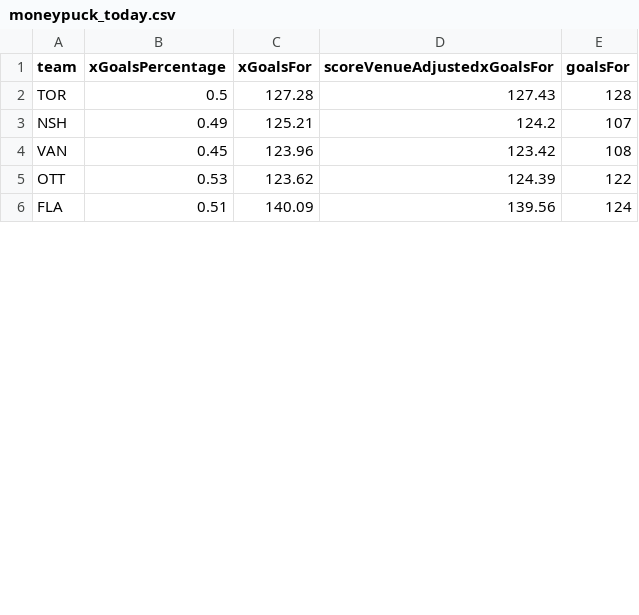
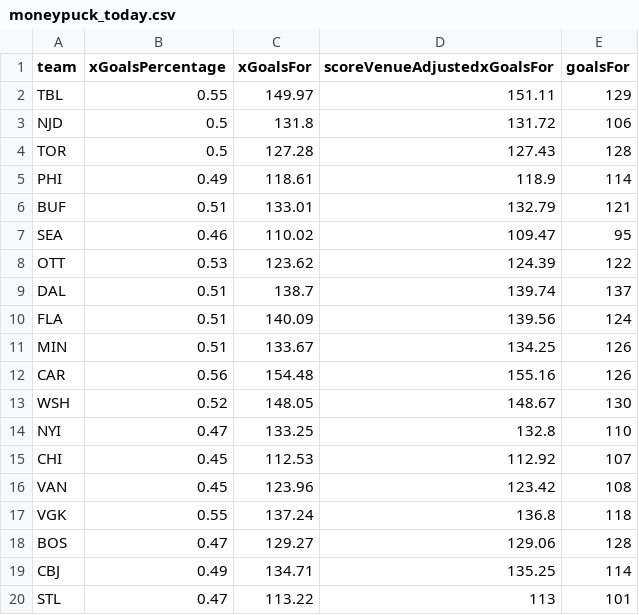
Before and after one commit to jmbarton04/nhl_odds_moneypuck, a CSV file: data/moneypuck_today.csv, drawn as a sheet; only a part is shown; the diff covers the shown part only.

```diff
--- a/data/moneypuck_today.csv
+++ b/data/moneypuck_today.csv
@@ -1,6 +1,20 @@
 team,xGoalsPercentage,xGoalsFor,scoreVenueAdjustedxGoalsFor,goalsFor
+TBL,0.55,149.97,151.11,129
+NJD,0.5,131.8,131.72,106
 TOR,0.5,127.28,127.43,128
-NSH,0.49,125.21,124.2,107
+PHI,0.49,118.61,118.9,114
+BUF,0.51,133.01,132.79,121
+SEA,0.46,110.02,109.47,95
+OTT,0.53,123.62,124.39,122
+DAL,0.51,138.7,139.74,137
+FLA,0.51,140.09,139.56,124
+MIN,0.51,133.67,134.25,126
+CAR,0.56,154.48,155.16,126
+WSH,0.52,148.05,148.67,130
+NYI,0.47,133.25,132.8,110
+CHI,0.45,112.53,112.92,107
 VAN,0.45,123.96,123.42,108
-OTT,0.53,123.62,124.39,122
-FLA,0.51,140.09,139.56,124
+VGK,0.55,137.24,136.8,118
+BOS,0.47,129.27,129.06,128
+CBJ,0.49,134.71,135.25,114
+STL,0.47,113.22,113,101
```
Also changed, not shown: 6 added rows, 16 removed rows, 2 moved rows and 9 edited cells elsewhere in this file, data/games_today.csv, 1 other file.
